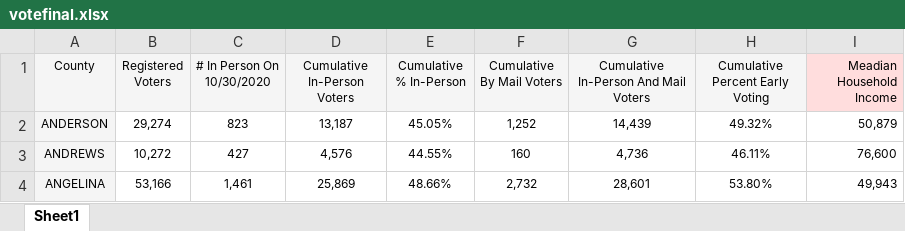
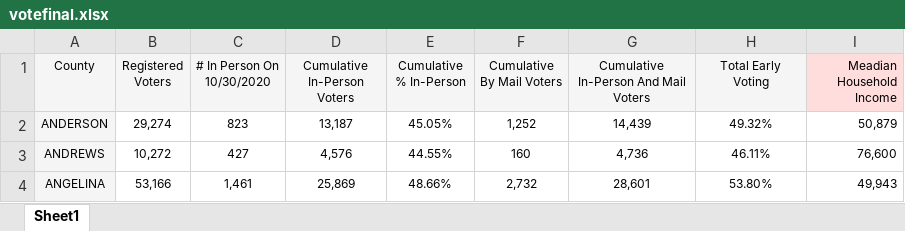
Before and after one commit to zzcn23/ZoeCannprojects.ipynb, an Excel workbook: votefinal.xlsx, sheet Sheet1, drawn as a sheet; only a part is shown; values as stored, in another font and other column widths than the file's, no borders; the diff names each change by its address in the sheet, - before the commit and + after, or states it on an @@ line.

Commit message:
Add files via upload

```diff
--- a/votefinal.xlsx (sheet Sheet1)
+++ b/votefinal.xlsx (sheet Sheet1)
-H1: Cumulative Percent Early Voting
+H1: Total Early Voting
```
